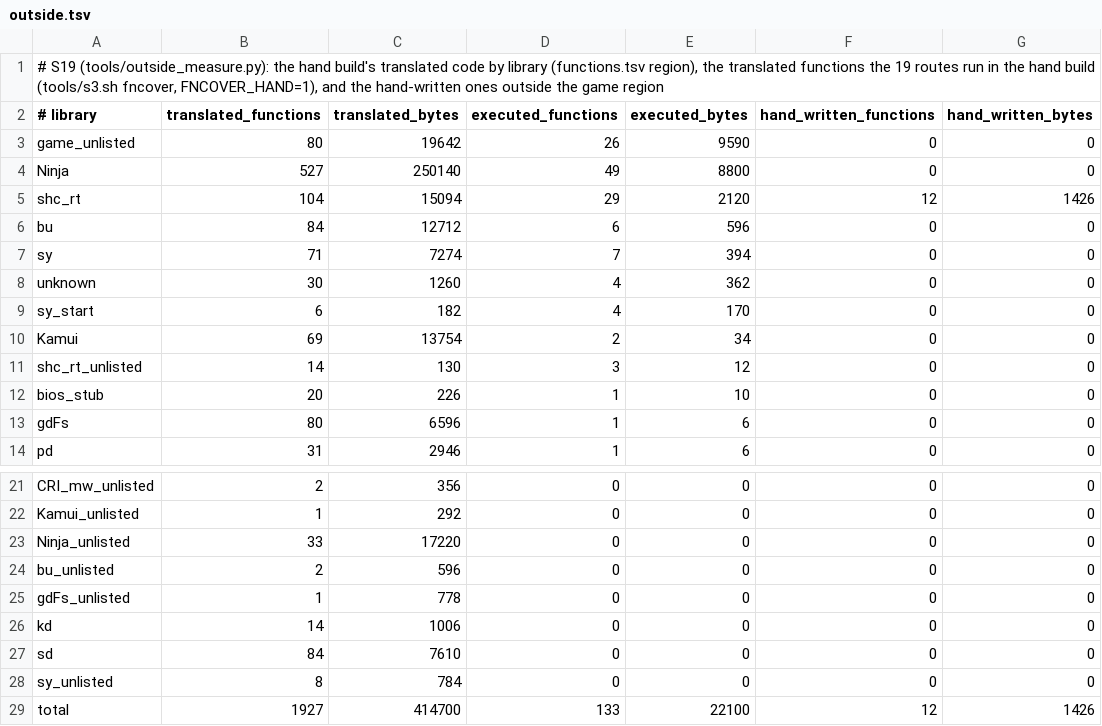
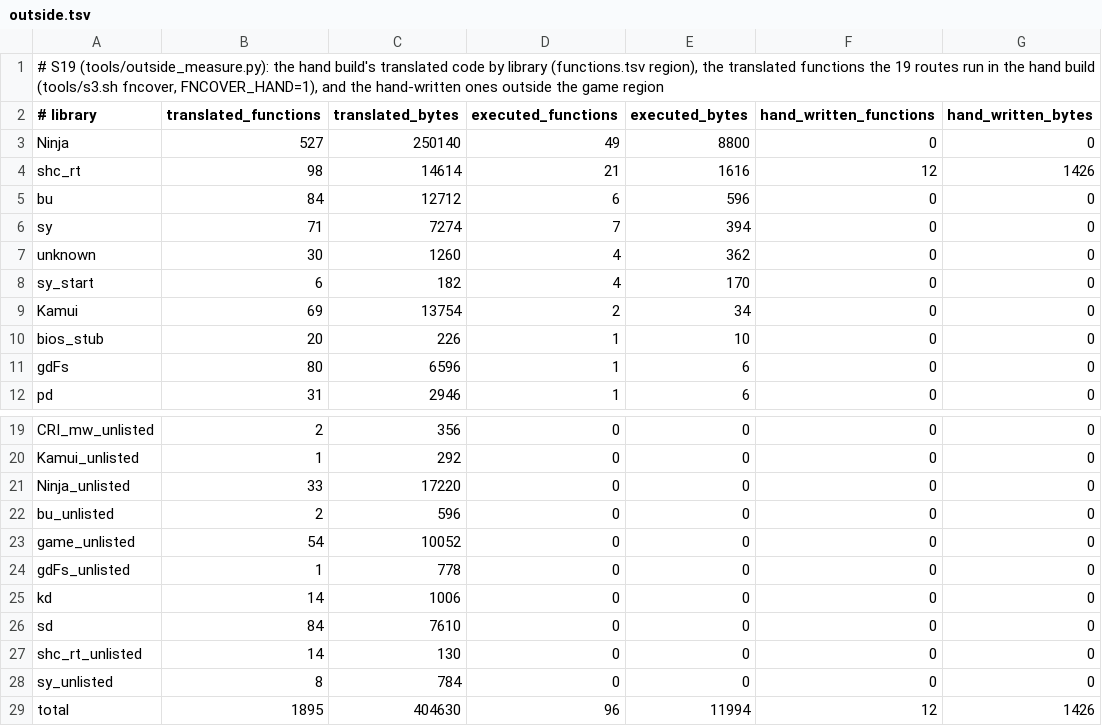
Before and after one commit to Sorikairox/penpen-web, a TSV file: docs/progress/outside.tsv, drawn as a sheet; only a part is shown, gaps mark what is left out.

```diff
--- a/docs/progress/outside.tsv
+++ b/docs/progress/outside.tsv
@@ -2,5 +2,4 @@
 # library	translated_functions	translated_bytes	executed_functions	executed_bytes	hand_written_functions	hand_written_bytes
-game_unlisted	80	19642	26	9590	0	0
 Ninja	527	250140	49	8800	0	0
-shc_rt	104	15094	29	2120	12	1426
+shc_rt	98	14614	21	1616	12	1426
 bu	84	12712	6	596	0	0
@@ -10,3 +9,2 @@ sy_start	6	182	4	170	0	0
 Kamui	69	13754	2	34	0	0
-shc_rt_unlisted	14	130	3	12	0	0
 bios_stub	20	226	1	10	0	0
@@ -24,2 +22,3 @@ Ninja_unlisted	33	17220	0	0	0	0
 bu_unlisted	2	596	0	0	0	0
+game_unlisted	54	10052	0	0	0	0
 gdFs_unlisted	1	778	0	0	0	0
@@ -27,3 +26,4 @@ kd	14	1006	0	0	0	0
 sd	84	7610	0	0	0	0
+shc_rt_unlisted	14	130	0	0	0	0
 sy_unlisted	8	784	0	0	0	0
-total	1927	414700	133	22100	12	1426
+total	1895	404630	96	11994	12	1426
```
Also changed, not shown: docs/progress/outside_functions.tsv.
